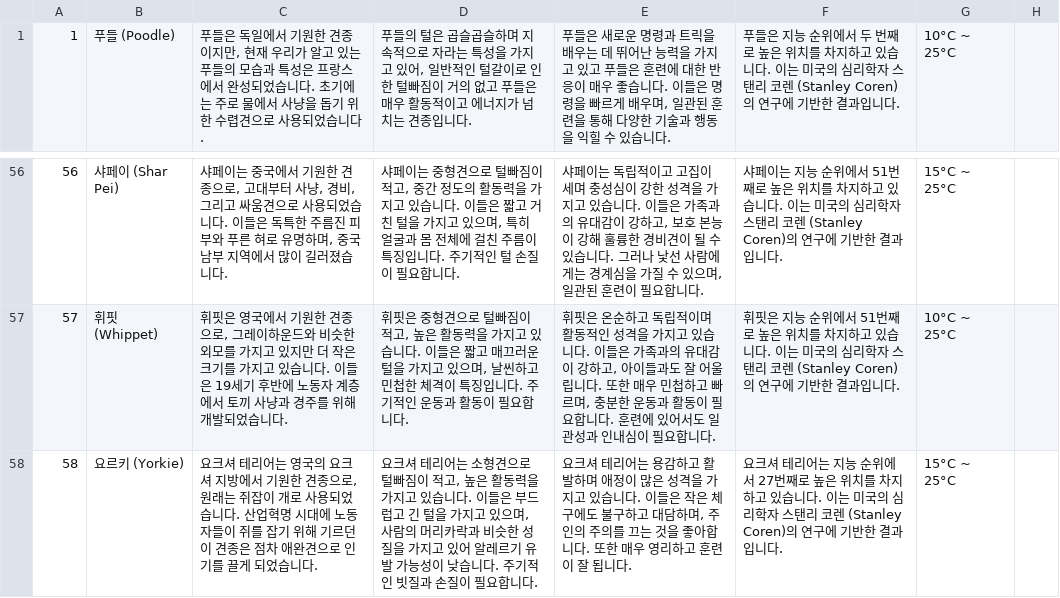
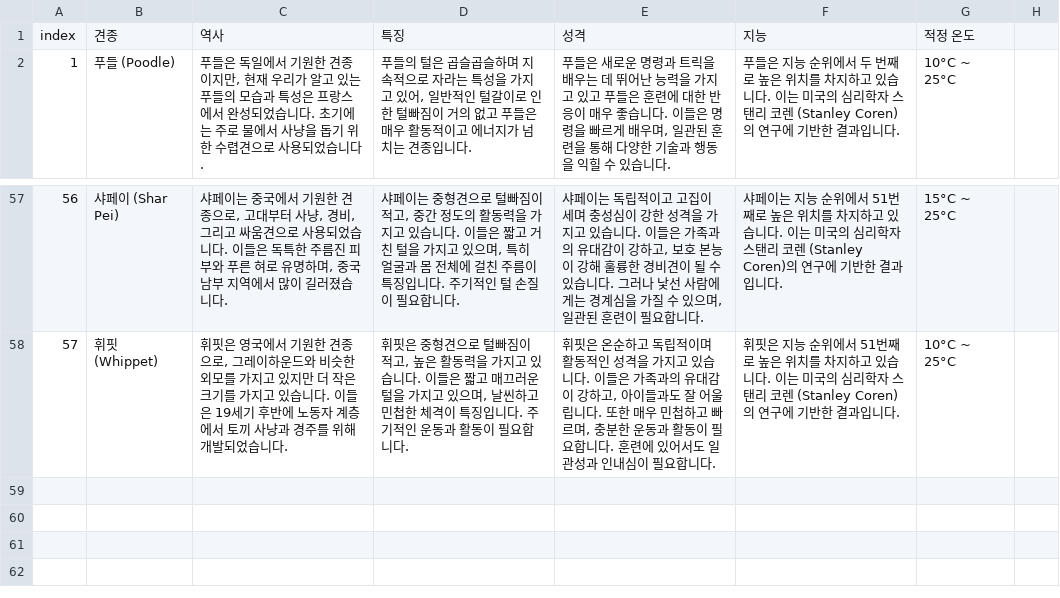
Before and after one commit to Pigvillain/Dog-Friendly-World, a CSV file: dog.csv, drawn as a sheet; only a part is shown, gaps mark what is left out.

Commit message:
dog.csv

```diff
--- a/dog.csv
+++ b/dog.csv
@@ -1 +1,2 @@
+"index","견종","역사","특징","성격","지능","적정 온도"
 1,"푸들 (Poodle)","푸들은 독일에서 기원한 견종이지만, 현재 우리가 알고 있는 푸들의 모습과 특성은 프랑스에서 완성되었습니다. 초기에는 주로 물에서 사냥을 돕기 위한 수렵견으로 사용되었습니다.","푸들의 털은 곱슬곱슬하며 지속적으로 자라는 특성을 가지고 있어, 일반적인 털갈이로 인한 털빠짐이 거의 없고 푸들은 매우 활동적이고 에너지가 넘치는 견종입니다.","푸들은 새로운 명령과 트릭을 배우는 데 뛰어난 능력을 가지고 있고 푸들은 훈련에 대한 반응이 매우 좋습니다. 이들은 명령을 빠르게 배우며, 일관된 훈련을 통해 다양한 기술과 행동을 익힐 수 있습니다.","푸들은 지능 순위에서 두 번째로 높은 위치를 차지하고 있습니다. 이는 미국의 심리학자 스탠리 코렌 (Stanley Coren)의 연구에 기반한 결과입니다.","10°C ~ 25°C"
@@ -57,2 +58 @@
 57,"휘핏 (Whippet)","휘핏은 영국에서 기원한 견종으로, 그레이하운드와 비슷한 외모를 가지고 있지만 더 작은 크기를 가지고 있습니다. 이들은 19세기 후반에 노동자 계층에서 토끼 사냥과 경주를 위해 개발되었습니다.","휘핏은 중형견으로 털빠짐이 적고, 높은 활동력을 가지고 있습니다. 이들은 짧고 매끄러운 털을 가지고 있으며, 날씬하고 민첩한 체격이 특징입니다. 주기적인 운동과 활동이 필요합니다.","휘핏은 온순하고 독립적이며 활동적인 성격을 가지고 있습니다. 이들은 가족과의 유대감이 강하고, 아이들과도 잘 어울립니다. 또한 매우 민첩하고 빠르며, 충분한 운동과 활동이 필요합니다. 훈련에 있어서도 일관성과 인내심이 필요합니다.","휘핏은 지능 순위에서 51번째로 높은 위치를 차지하고 있습니다. 이는 미국의 심리학자 스탠리 코렌 (Stanley Coren)의 연구에 기반한 결과입니다.","10°C ~ 25°C"
-58,"요르키 (Yorkie)","요크셔 테리어는 영국의 요크셔 지방에서 기원한 견종으로, 원래는 쥐잡이 개로 사용되었습니다. 산업혁명 시대에 노동자들이 쥐를 잡기 위해 기르던 이 견종은 점차 애완견으로 인기를 끌게 되었습니다.","요크셔 테리어는 소형견으로 털빠짐이 적고, 높은 활동력을 가지고 있습니다. 이들은 부드럽고 긴 털을 가지고 있으며, 사람의 머리카락과 비슷한 성질을 가지고 있어 알레르기 유발 가능성이 낮습니다. 주기적인 빗질과 손질이 필요합니다.","요크셔 테리어는 용감하고 활발하며 애정이 많은 성격을 가지고 있습니다. 이들은 작은 체구에도 불구하고 대담하며, 주인의 주의를 끄는 것을 좋아합니다. 또한 매우 영리하고 훈련이 잘 됩니다.","요크셔 테리어는 지능 순위에서 27번째로 높은 위치를 차지하고 있습니다. 이는 미국의 심리학자 스탠리 코렌 (Stanley Coren)의 연구에 기반한 결과입니다.","15°C ~ 25°C"
```
